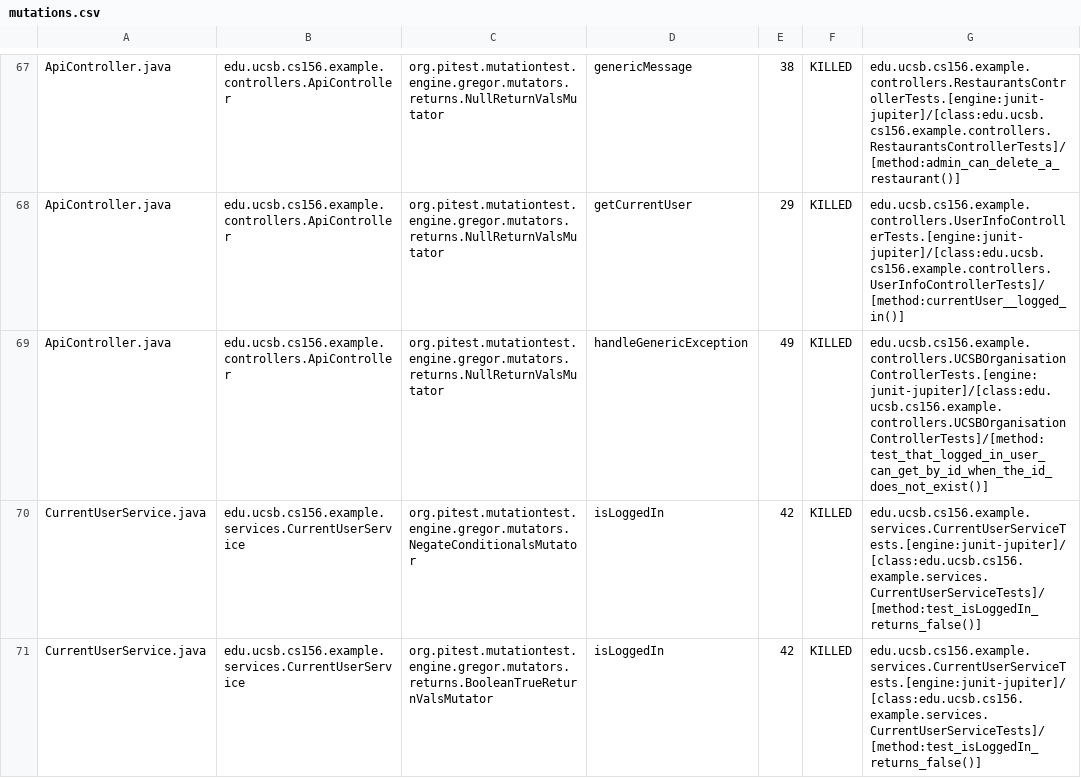
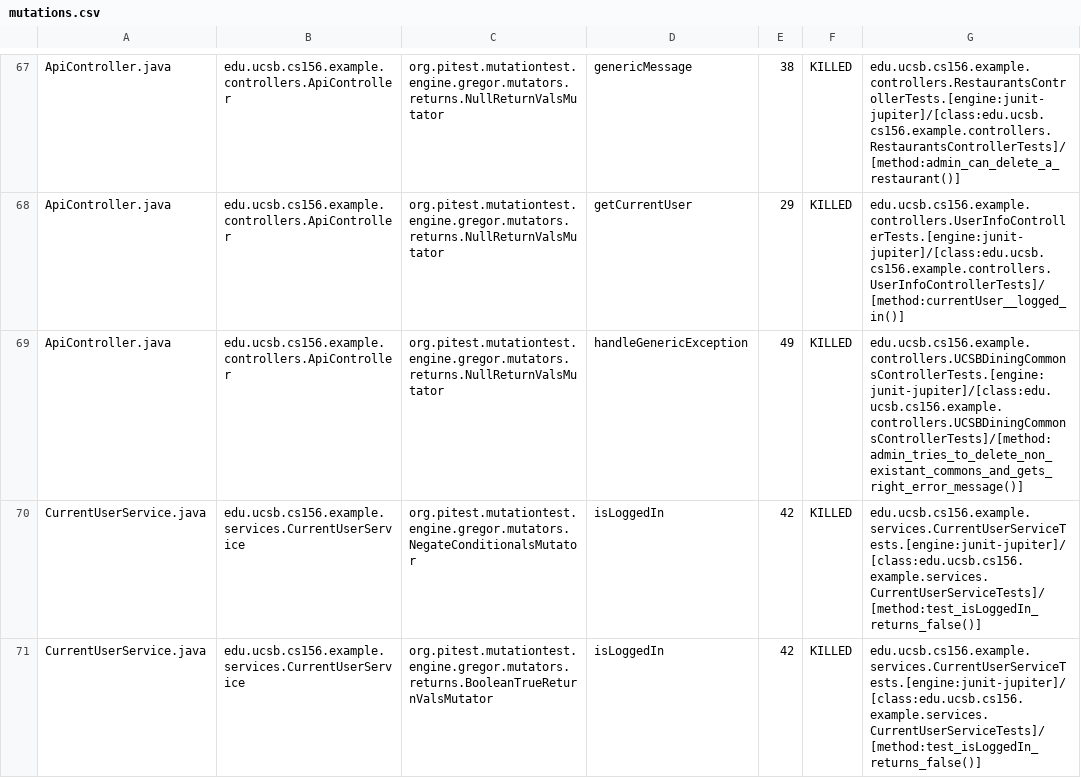
Before and after one commit to ucsb-cs156-w24/team03-w24-6pm-1, a CSV file: prs/85/pitest/mutations.csv, drawn as a sheet; only a part is shown, gaps mark what is left out.

Commit message:
Deploying to gh-pages from @ ucsb-cs156-w24/team03-w24-6pm-1@1e0dd1d1a987fb218d30e1d52e57c088b336baae 🚀

```diff
--- a/prs/85/pitest/mutations.csv
+++ b/prs/85/pitest/mutations.csv
@@ -68,3 +68,3 @@ ApiController.java,edu.ucsb.cs156.example.controllers.ApiController,org.pitest.m
 ApiController.java,edu.ucsb.cs156.example.controllers.ApiController,org.pitest.mutationtest.engine.gregor.mutators.returns.NullReturnValsMutator,getCurrentUser,29,KILLED,edu.ucsb.cs156.example.controllers.UserInfoControllerTests.[engine:junit-jupiter]/[class:edu.ucsb.cs156.example.controllers.UserInfoControllerTests]/[method:currentUser__logged_in()]
-ApiController.java,edu.ucsb.cs156.example.controllers.ApiController,org.pitest.mutationtest.engine.gregor.mutators.returns.NullReturnValsMutator,handleGenericException,49,KILLED,edu.ucsb.cs156.example.controllers.UCSBOrganisationControllerTests.[engine:junit-jupiter]/[class:edu.ucsb.cs156.example.controllers.UCSBOrganisationControllerTests]/[method:test_that_logged_in_user_can_get_by_id_when_the_id_does_not_exist()]
+ApiController.java,edu.ucsb.cs156.example.controllers.ApiController,org.pitest.mutationtest.engine.gregor.mutators.returns.NullReturnValsMutator,handleGenericException,49,KILLED,edu.ucsb.cs156.example.controllers.UCSBDiningCommonsControllerTests.[engine:junit-jupiter]/[class:edu.ucsb.cs156.example.controllers.UCSBDiningCommonsControllerTests]/[method:admin_tries_to_delete_non_existant_commons_and_gets_right_error_message()]
 CurrentUserService.java,edu.ucsb.cs156.example.services.CurrentUserService,org.pitest.mutationtest.engine.gregor.mutators.NegateConditionalsMutator,isLoggedIn,42,KILLED,edu.ucsb.cs156.example.services.CurrentUserServiceTests.[engine:junit-jupiter]/[class:edu.ucsb.cs156.example.services.CurrentUserServiceTests]/[method:test_isLoggedIn_returns_false()]
```
Also changed, not shown: 13 other files.
